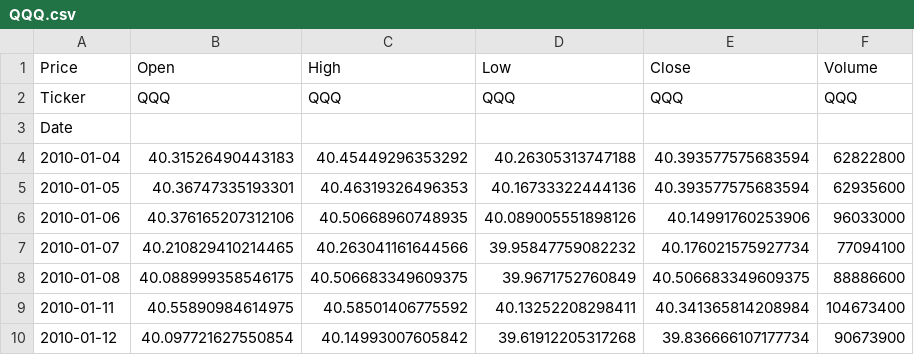
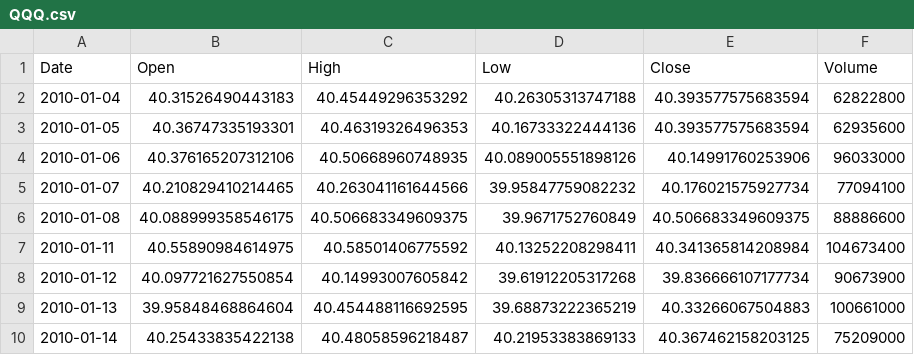
Before and after one commit to sagar-tan/Regime_Detection_ML_Framework, a CSV file: data/raw/QQQ.csv, drawn as a sheet; only a part is shown; the shorter side is filled out with more unchanged rows.

```diff
--- a/data/raw/QQQ.csv
+++ b/data/raw/QQQ.csv
@@ -1,4 +1,2 @@
-Price,Open,High,Low,Close,Volume
-Ticker,QQQ,QQQ,QQQ,QQQ,QQQ
-Date,,,,,
+Date,Open,High,Low,Close,Volume
 2010-01-04,40.31526490443183,40.45449296353292,40.26305313747188,40.393577575683594,62822800
```
Also changed, not shown: data/raw/GLD.csv, data/raw/IWM.csv, 6 other files.
